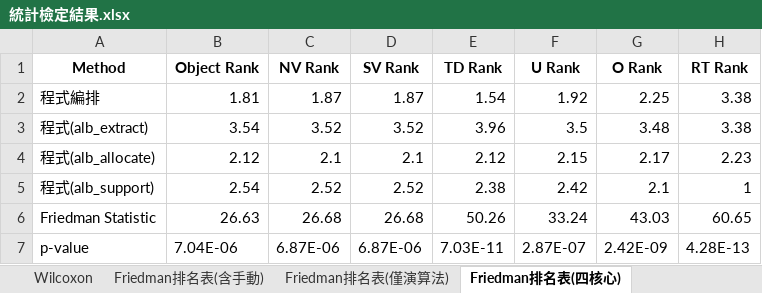
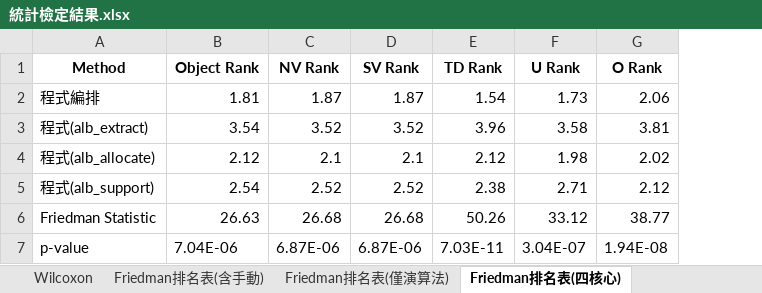
Before and after one commit to LloydGain/114_NTUT_Thesis, an Excel workbook: docs/統計檢定結果.xlsx, sheet Friedman排名表(四核心), drawn as a sheet; values as stored, in another font and other column widths than the file's, no borders; the diff names each change by its address in the sheet, - before the commit and + after, or states it on an @@ line.

```diff
--- a/docs/統計檢定結果.xlsx (sheet Friedman排名表(四核心))
+++ b/docs/統計檢定結果.xlsx (sheet Friedman排名表(四核心))
-column H (RT Rank), rows 2-7: 3.38 | 3.38 | 2.23 | 1 | 60.65 | 4.28E-13
-F2 (U Rank): 1.92
+F2 (U Rank): 1.73
-G2 (O Rank): 2.25
+G2 (O Rank): 2.06
-F3 (U Rank): 3.5
+F3 (U Rank): 3.58
-G3 (O Rank): 3.48
+G3 (O Rank): 3.81
-F4 (U Rank): 2.15
+F4 (U Rank): 1.98
-G4 (O Rank): 2.17
+G4 (O Rank): 2.02
-F5 (U Rank): 2.42
+F5 (U Rank): 2.71
-G5 (O Rank): 2.1
+G5 (O Rank): 2.12
-F6 (U Rank): 33.24
+F6 (U Rank): 33.12
-G6 (O Rank): 43.03
+G6 (O Rank): 38.77
-F7 (U Rank): 2.87E-07
+F7 (U Rank): 3.04E-07
-G7 (O Rank): 2.42E-09
+G7 (O Rank): 1.94E-08
```
Also changed, not shown: sheet Wilcoxon, sheet Friedman排名表(含手動), sheet Friedman排名表(僅演算法), 1 other file.
